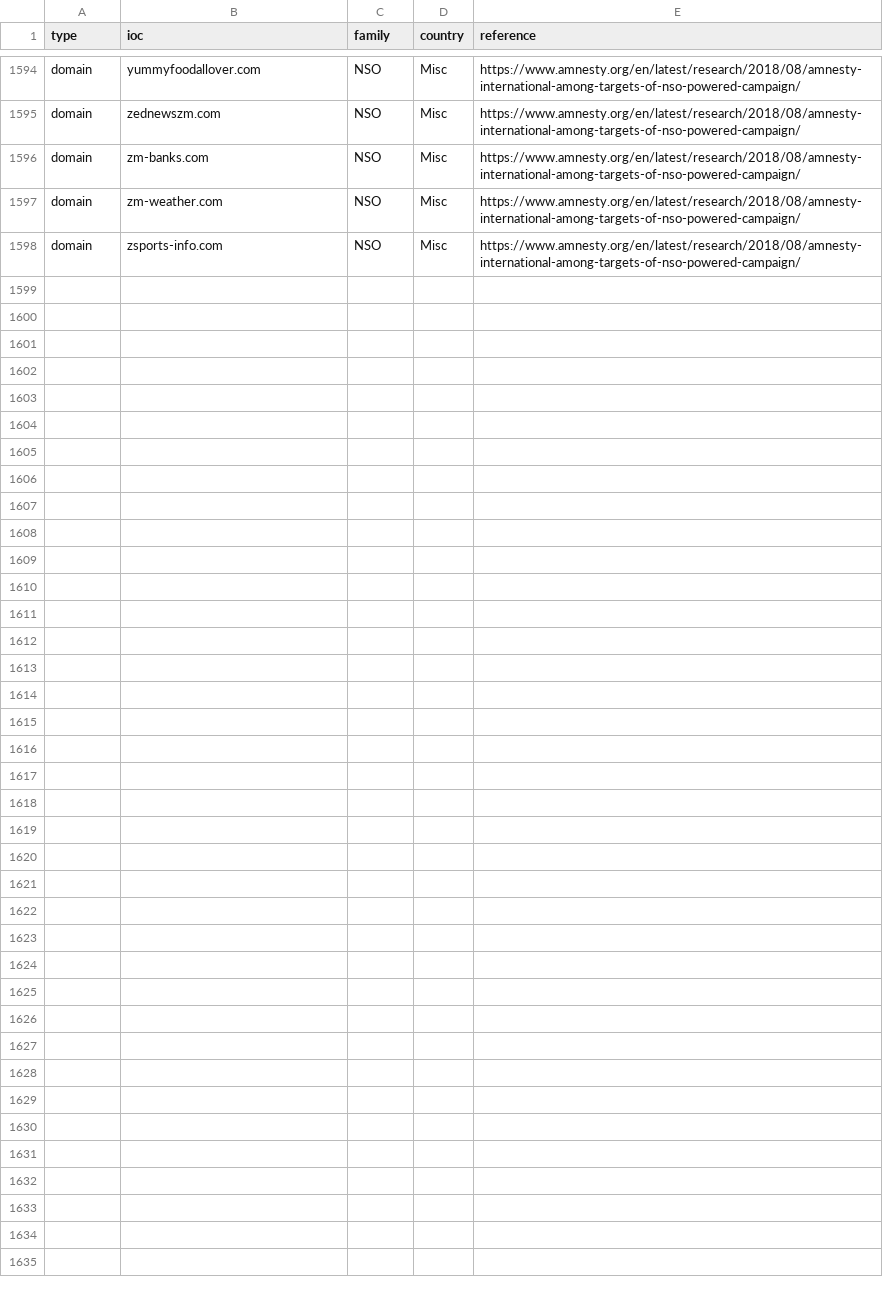
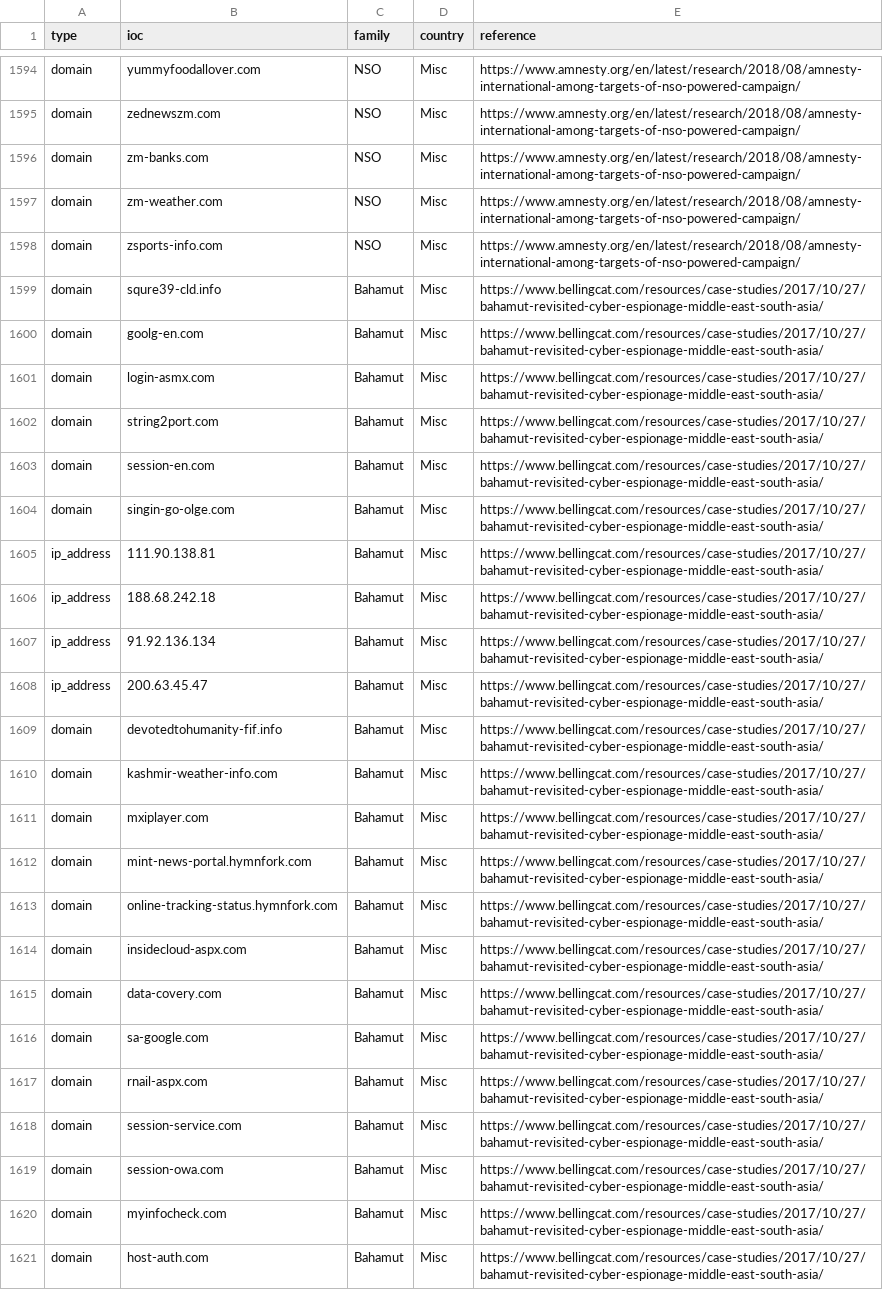
Before and after one commit to botherder/targetedthreats, a CSV file: targetedthreats.csv, drawn as a sheet; only a part is shown, gaps mark what is left out; the diff names each change by its address in the sheet, - before the commit and + after, or states it on an @@ line.

Commit message:
Updated sccripts and added Bahamut indicators

```diff
--- a/targetedthreats.csv
+++ b/targetedthreats.csv
+row 1599: domain | squre39-cld.info | Bahamut | Misc | https://www.bellingcat.com/resources/case-studies/2017/10/27/bahamut-revisited-cyber-espionage-middle-east-south-asia/
+row 1600: domain | goolg-en.com | Bahamut | Misc | https://www.bellingcat.com/resources/case-studies/2017/10/27/bahamut-revisited-cyber-espionage-middle-east-south-asia/
+row 1601: domain | login-asmx.com | Bahamut | Misc | https://www.bellingcat.com/resources/case-studies/2017/10/27/bahamut-revisited-cyber-espionage-middle-east-south-asia/
+row 1602: domain | string2port.com | Bahamut | Misc | https://www.bellingcat.com/resources/case-studies/2017/10/27/bahamut-revisited-cyber-espionage-middle-east-south-asia/
+row 1603: domain | session-en.com | Bahamut | Misc | https://www.bellingcat.com/resources/case-studies/2017/10/27/bahamut-revisited-cyber-espionage-middle-east-south-asia/
+row 1604: domain | singin-go-olge.com | Bahamut | Misc | https://www.bellingcat.com/resources/case-studies/2017/10/27/bahamut-revisited-cyber-espionage-middle-east-south-asia/
+row 1605: ip_address | 111.90.138.81 | Bahamut | Misc | https://www.bellingcat.com/resources/case-studies/2017/10/27/bahamut-revisited-cyber-espionage-middle-east-south-asia/
+row 1606: ip_address | 188.68.242.18 | Bahamut | Misc | https://www.bellingcat.com/resources/case-studies/2017/10/27/bahamut-revisited-cyber-espionage-middle-east-south-asia/
+row 1607: ip_address | 91.92.136.134 | Bahamut | Misc | https://www.bellingcat.com/resources/case-studies/2017/10/27/bahamut-revisited-cyber-espionage-middle-east-south-asia/
+row 1608: ip_address | 200.63.45.47 | Bahamut | Misc | https://www.bellingcat.com/resources/case-studies/2017/10/27/bahamut-revisited-cyber-espionage-middle-east-south-asia/
+row 1609: domain | devotedtohumanity-fif.info | Bahamut | Misc | https://www.bellingcat.com/resources/case-studies/2017/10/27/bahamut-revisited-cyber-espionage-middle-east-south-asia/
+row 1610: domain | kashmir-weather-info.com | Bahamut | Misc | https://www.bellingcat.com/resources/case-studies/2017/10/27/bahamut-revisited-cyber-espionage-middle-east-south-asia/
+row 1611: domain | mxiplayer.com | Bahamut | Misc | https://www.bellingcat.com/resources/case-studies/2017/10/27/bahamut-revisited-cyber-espionage-middle-east-south-asia/
+row 1612: domain | mint-news-portal.hymnfork.com | Bahamut | Misc | https://www.bellingcat.com/resources/case-studies/2017/10/27/bahamut-revisited-cyber-espionage-middle-east-south-asia/
+row 1613: domain | online-tracking-status.hymnfork.com | Bahamut | Misc | https://www.bellingcat.com/resources/case-studies/2017/10/27/bahamut-revisited-cyber-espionage-middle-east-south-asia/
+row 1614: domain | insidecloud-aspx.com | Bahamut | Misc | https://www.bellingcat.com/resources/case-studies/2017/10/27/bahamut-revisited-cyber-espionage-middle-east-south-asia/
+row 1615: domain | data-covery.com | Bahamut | Misc | https://www.bellingcat.com/resources/case-studies/2017/10/27/bahamut-revisited-cyber-espionage-middle-east-south-asia/
+row 1616: domain | sa-google.com | Bahamut | Misc | https://www.bellingcat.com/resources/case-studies/2017/10/27/bahamut-revisited-cyber-espionage-middle-east-south-asia/
+row 1617: domain | rnail-aspx.com | Bahamut | Misc | https://www.bellingcat.com/resources/case-studies/2017/10/27/bahamut-revisited-cyber-espionage-middle-east-south-asia/
+row 1618: domain | session-service.com | Bahamut | Misc | https://www.bellingcat.com/resources/case-studies/2017/10/27/bahamut-revisited-cyber-espionage-middle-east-south-asia/
+row 1619: domain | session-owa.com | Bahamut | Misc | https://www.bellingcat.com/resources/case-studies/2017/10/27/bahamut-revisited-cyber-espionage-middle-east-south-asia/
+row 1620: domain | myinfocheck.com | Bahamut | Misc | https://www.bellingcat.com/resources/case-studies/2017/10/27/bahamut-revisited-cyber-espionage-middle-east-south-asia/
+row 1621: domain | host-auth.com | Bahamut | Misc | https://www.bellingcat.com/resources/case-studies/2017/10/27/bahamut-revisited-cyber-espionage-middle-east-south-asia/
```
Also changed, not shown: 4 other files.
